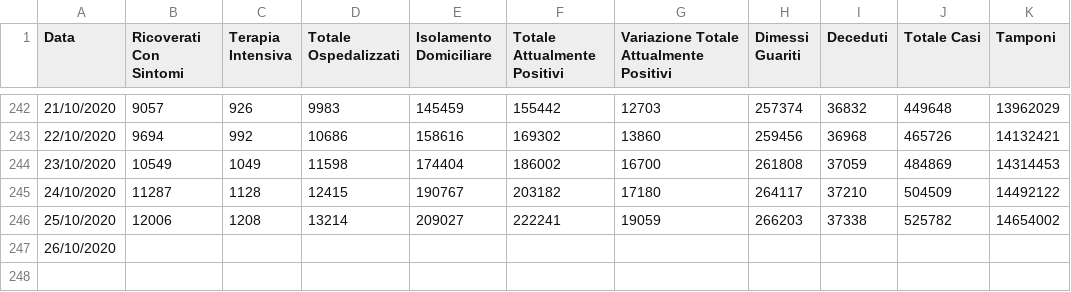
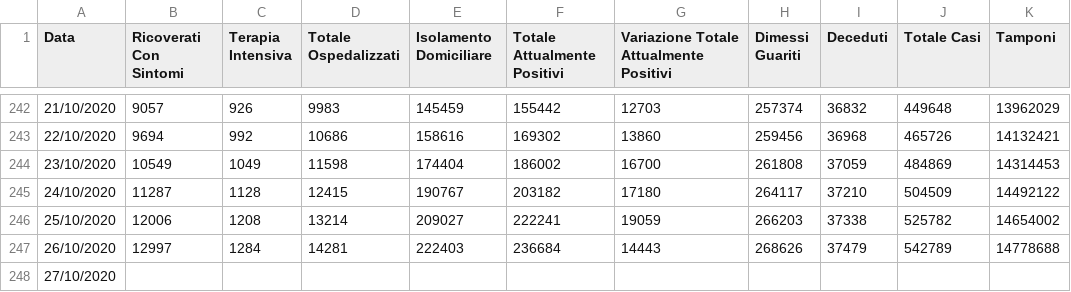
Before and after one commit to angelodm/covid-19_general_statistics, a CSV file: coronavirus_data/Italy-main-Number of Positive Cases in Italy: andamento nazionale.csv, drawn as a sheet; only a part is shown, gaps mark what is left out.

```diff
--- a/coronavirus_data/Italy-main-Number of Positive Cases in Italy: andamento nazionale.csv
+++ b/coronavirus_data/Italy-main-Number of Positive Cases in Italy: andamento nazionale.csv
@@ -246,2 +246,3 @@ Data;Ricoverati Con Sintomi;Terapia Intensiva;Totale Ospedalizzati;Isolamento Do
 25/10/2020;12006;1208;13214;209027;222241;19059;266203;37338;525782;14654002
-26/10/2020;;;;;;;;;;
+26/10/2020;12997;1284;14281;222403;236684;14443;268626;37479;542789;14778688
+27/10/2020;;;;;;;;;;
```
Also changed, not shown: coronavirus_data/Calabria-main-Number of Positive Cases in Italy: Calabria.csv, coronavirus_data/France-Number of Positive Cases in France.csv, 10 other files.
